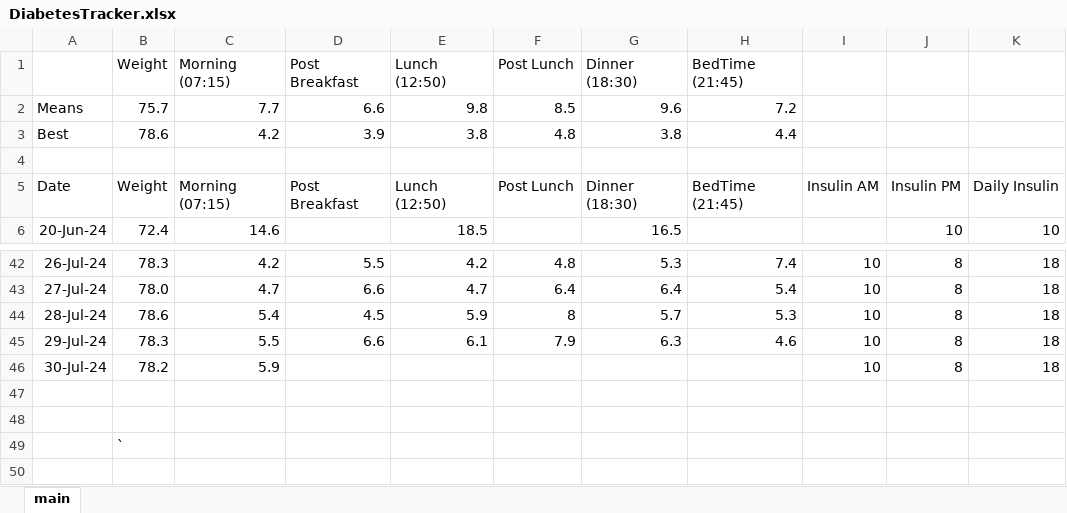
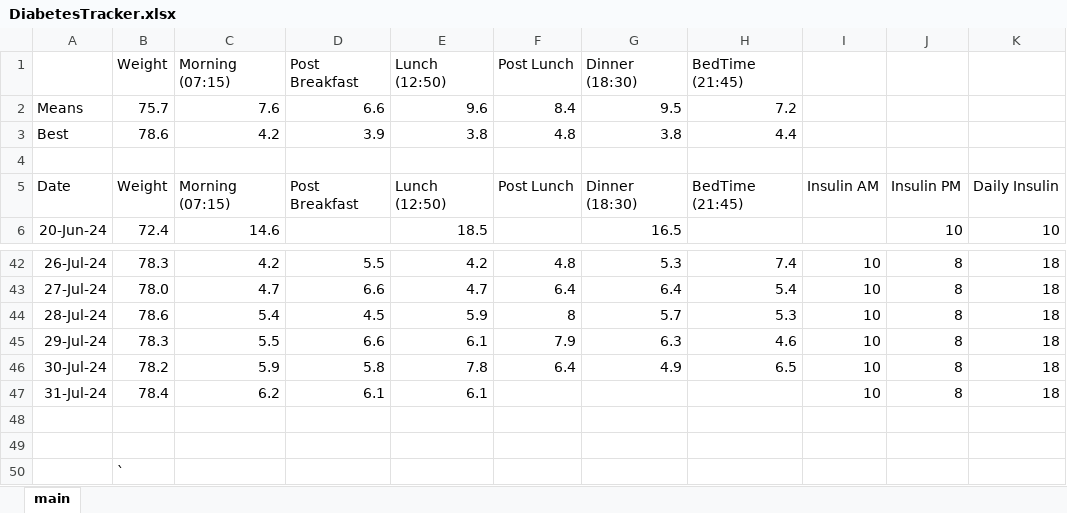
Before and after one commit to charleverts/glucose_tracker_app, an Excel workbook: DiabetesTracker.xlsx, sheet main, drawn as a sheet; only a part is shown, gaps mark what is left out; values as stored, in another font and other column widths than the file's, no borders; charts and pictures and table styles not drawn; the diff names each change by its address in the sheet, - before the commit and + after, or states it on an @@ line.

Commit message:
New data

```diff
--- a/DiabetesTracker.xlsx (sheet main)
+++ b/DiabetesTracker.xlsx (sheet main)
-C2 (Morning (07:15)): 7.7
+C2 (Morning (07:15)): 7.6
-E2 (Lunch (12:50)): 9.8
+E2 (Lunch (12:50)): 9.6
-F2 (Post Lunch): 8.5
+F2 (Post Lunch): 8.4
-G2 (Dinner (18:30)): 9.6
+G2 (Dinner (18:30)): 9.5
-D46 (Post Breakfast): (empty)
+D46 (Post Breakfast): 5.8
-E46 (Lunch (12:50)): (empty)
+E46 (Lunch (12:50)): 7.8
-F46 (Post Lunch): (empty)
+F46 (Post Lunch): 6.4
-G46 (Dinner (18:30)): (empty)
+G46 (Dinner (18:30)): 4.9
-H46 (BedTime (21:45)): (empty)
+H46 (BedTime (21:45)): 6.5
+row 47: 31-Jul-24 | 78.4 | 6.2 | 6.1 | 6.1 |  |  |  | 10 | 8 | 18
```
Also changed, not shown: formulas that keep their value, charts or pictures.
